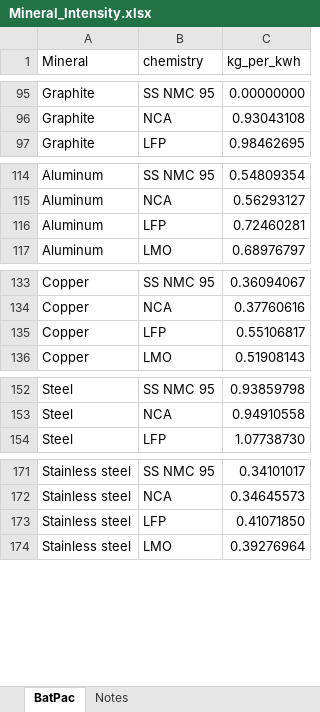
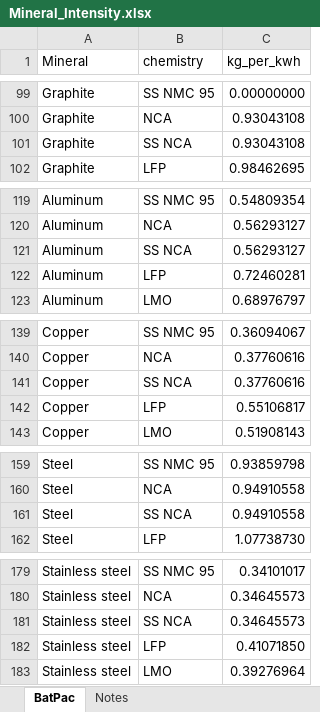
Before and after one commit to pmbusch/Lithium-Supply, an Excel workbook: Data/Demand Model/Mineral_Intensity.xlsx, sheet BatPac, drawn as a sheet; only a part is shown, gaps mark what is left out; values as stored, in another font and other column widths than the file's, no borders; the diff covers the shown part only; the diff names each change by its address in the sheet, - before the commit and + after, or states it on an @@ line.

```diff
--- a/Data/Demand Model/Mineral_Intensity.xlsx (sheet BatPac)
+++ b/Data/Demand Model/Mineral_Intensity.xlsx (sheet BatPac)
+row 101: Graphite | SS NCA | 0.93043108
+row 121: Aluminum | SS NCA | 0.56293127
+row 141: Copper | SS NCA | 0.37760616
+row 161: Steel | SS NCA | 0.94910558
+row 181: Stainless steel | SS NCA | 0.34645573
```
Also changed, not shown: 5 added rows and 1 moved row elsewhere in this sheet, sheet Notes.
